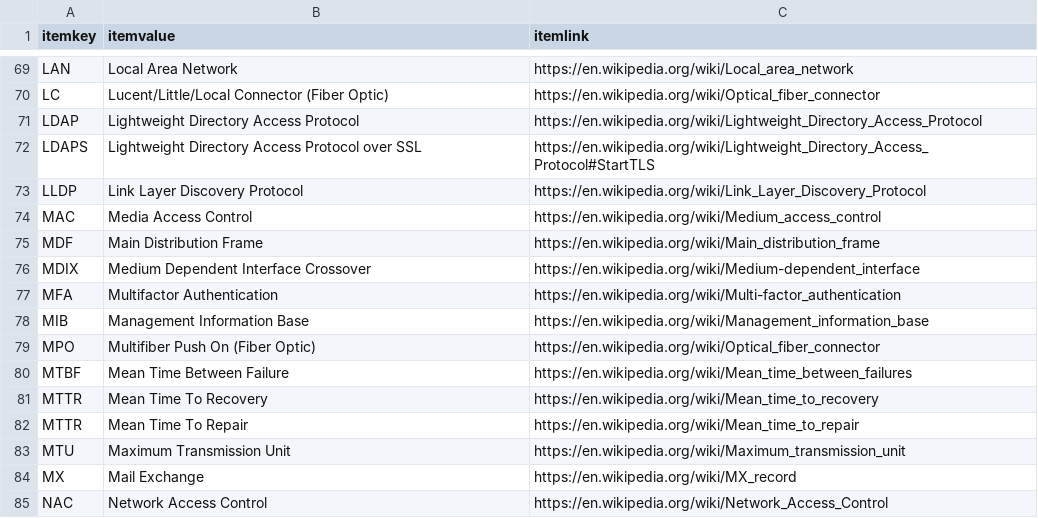
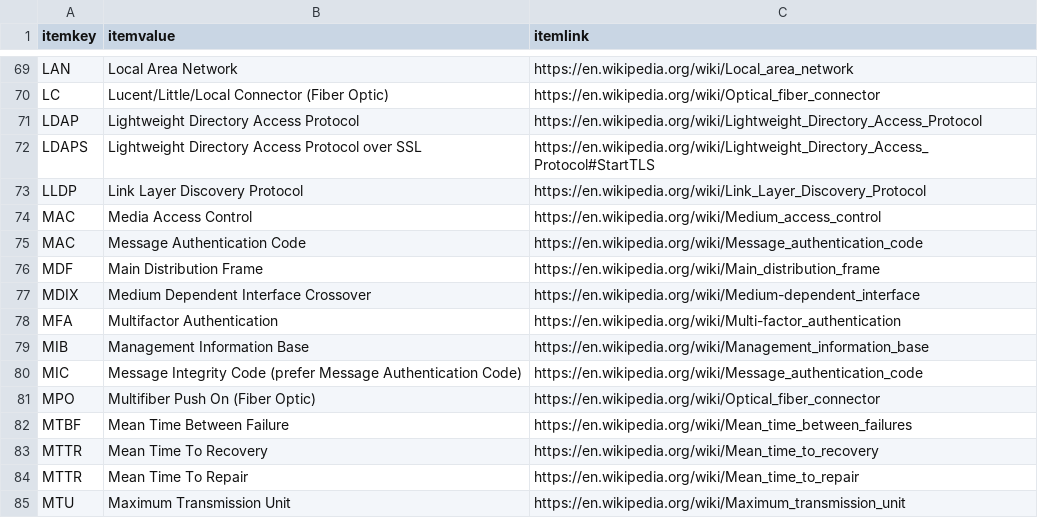
Before and after one commit to stuartbrussell/CompTIA-Acronym-Tester, a CSV file: Network+ N10-009 acronyms.csv, drawn as a sheet; only a part is shown, gaps mark what is left out; the shorter side is filled out with more unchanged rows.

Commit message:
Add MAC and MIC acronyms to Network+

```diff
--- a/Network+ N10-009 acronyms.csv
+++ b/Network+ N10-009 acronyms.csv
@@ -74,2 +74,3 @@ LLDP,Link Layer Discovery Protocol,https://en.wikipedia.org/wiki/Link_Layer_Disc
 MAC,Media Access Control,https://en.wikipedia.org/wiki/Medium_access_control
+MAC,Message Authentication Code,https://en.wikipedia.org/wiki/Message_authentication_code
 MDF,Main Distribution Frame,https://en.wikipedia.org/wiki/Main_distribution_frame
@@ -78,2 +79,3 @@ MFA,Multifactor Authentication,https://en.wikipedia.org/wiki/Multi-factor_authen
 MIB,Management Information Base,https://en.wikipedia.org/wiki/Management_information_base
+MIC,Message Integrity Code (prefer Message Authentication Code),https://en.wikipedia.org/wiki/Message_authentication_code
 MPO,Multifiber Push On (Fiber Optic),https://en.wikipedia.org/wiki/Optical_fiber_connector
```
Also changed, not shown: 1 other file.
